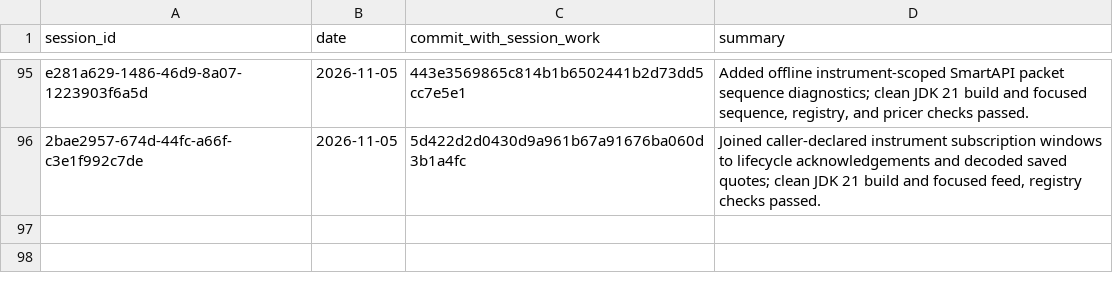
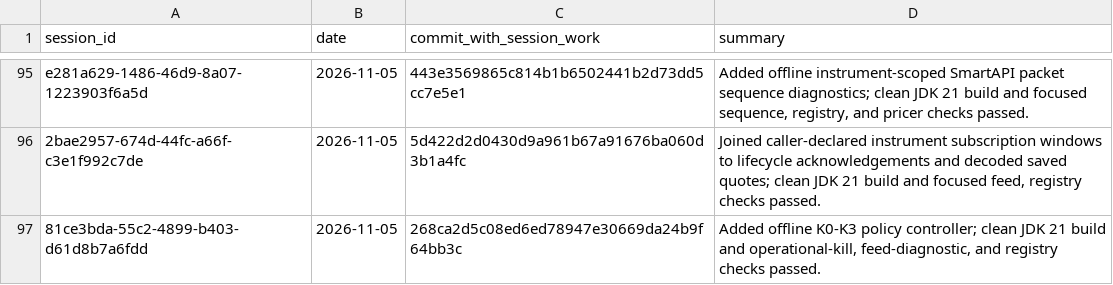
Before and after one commit to Mscient/Intra, a CSV file: research/SESSION_INDEX.csv, drawn as a sheet; only a part is shown, gaps mark what is left out; the diff names each change by its address in the sheet, - before the commit and + after, or states it on an @@ line.

Commit message:
docs: index K0-K3 policy session

```diff
--- a/research/SESSION_INDEX.csv
+++ b/research/SESSION_INDEX.csv
+row 97: 81ce3bda-55c2-4899-b403-d61d8b7a6fdd | 2026-11-05 | 268ca2d5c08ed6ed78947e30669da24b9f64bb3c | Added offline K0-K3 policy controller; clean JDK 21 build and operational-kill, feed-diagnostic, and registry checks passed.
```
